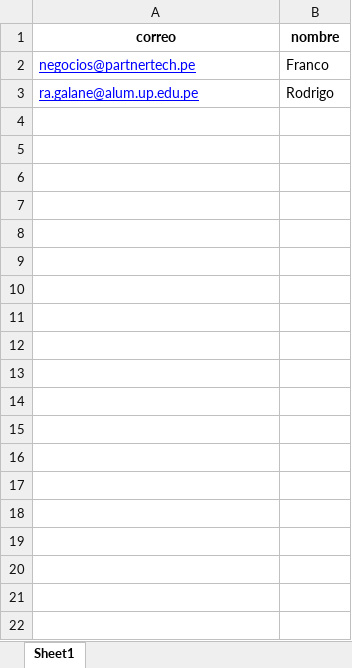
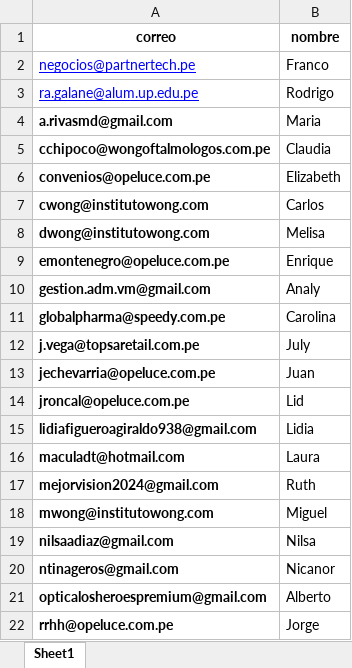
Before and after one commit to Franco-G/Correos-Masivos-Partner-Tech, an Excel workbook: Correos.xlsx, sheet Sheet1, drawn as a sheet; only a part is shown; values as stored, in another font and other column widths than the file's, no borders; the diff covers the shown part only; the diff names each change by its address in the sheet, - before the commit and + after, or states it on an @@ line.

```diff
--- a/Correos.xlsx (sheet Sheet1)
+++ b/Correos.xlsx (sheet Sheet1)
+row 4: a.rivasmd@gmail.com | Maria
+row 5: cchipoco@wongoftalmologos.com.pe | Claudia
+row 6: convenios@opeluce.com.pe | Elizabeth
+row 7: cwong@institutowong.com | Carlos
+row 8: dwong@institutowong.com | Melisa
+row 9: emontenegro@opeluce.com.pe | Enrique
+row 10: gestion.adm.vm@gmail.com | Analy
+row 11: globalpharma@speedy.com.pe | Carolina
+row 12: j.vega@topsaretail.com.pe | July
+row 13: jechevarria@opeluce.com.pe | Juan
+row 14: jroncal@opeluce.com.pe | Lid
+row 15: lidiafigueroagiraldo938@gmail.com | Lidia
+row 16: maculadt@hotmail.com | Laura
+row 17: mejorvision2024@gmail.com | Ruth
+row 18: mwong@institutowong.com | Miguel
+row 19: nilsaadiaz@gmail.com | Nilsa
+row 20: ntinageros@gmail.com | Nicanor
+row 21: opticalosheroespremium@gmail.com | Alberto
+row 22: rrhh@opeluce.com.pe | Jorge
```
Also changed, not shown: 104 added rows elsewhere in this sheet, 3 other files.
